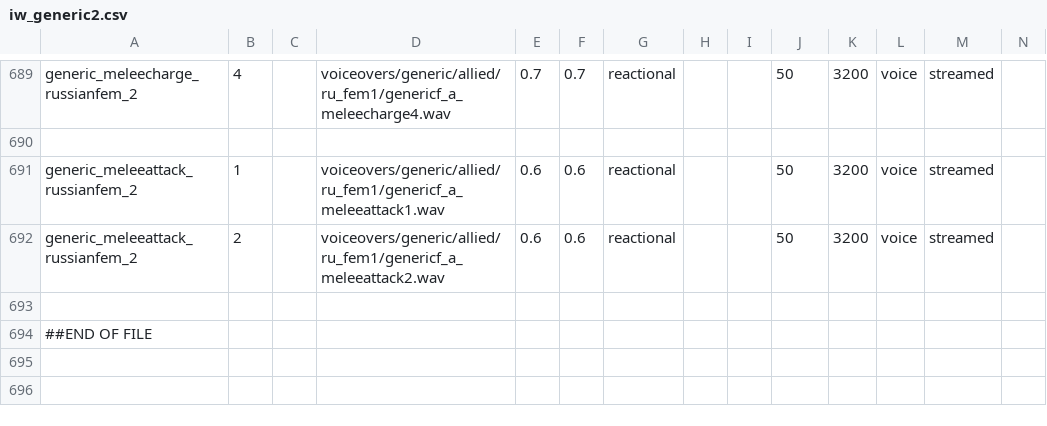
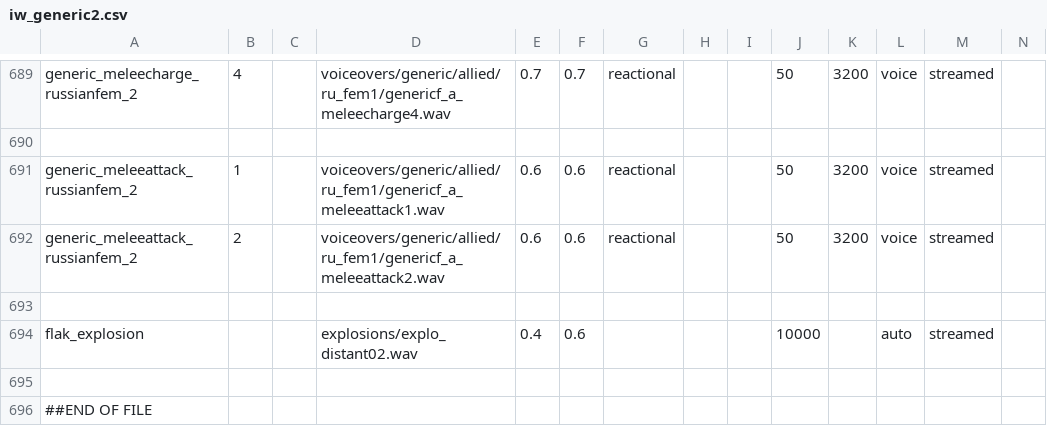
Before and after one commit to gitman0/anarchicmod3, a CSV file: soundaliases/iw_generic2.csv, drawn as a sheet; only a part is shown, gaps mark what is left out; rows hold the shown columns only; the diff names each change by its address in the sheet, - before the commit and + after, or states it on an @@ line.

```diff
--- a/soundaliases/iw_generic2.csv
+++ b/soundaliases/iw_generic2.csv
+row 694: flak_explosion |  |  | explosions/explo_distant02.wav | 0.4 | 0.6 |  |  |  | 10000 |  | auto | streamed
+row 695: (empty)
```
Also changed, not shown: 21 other files.
